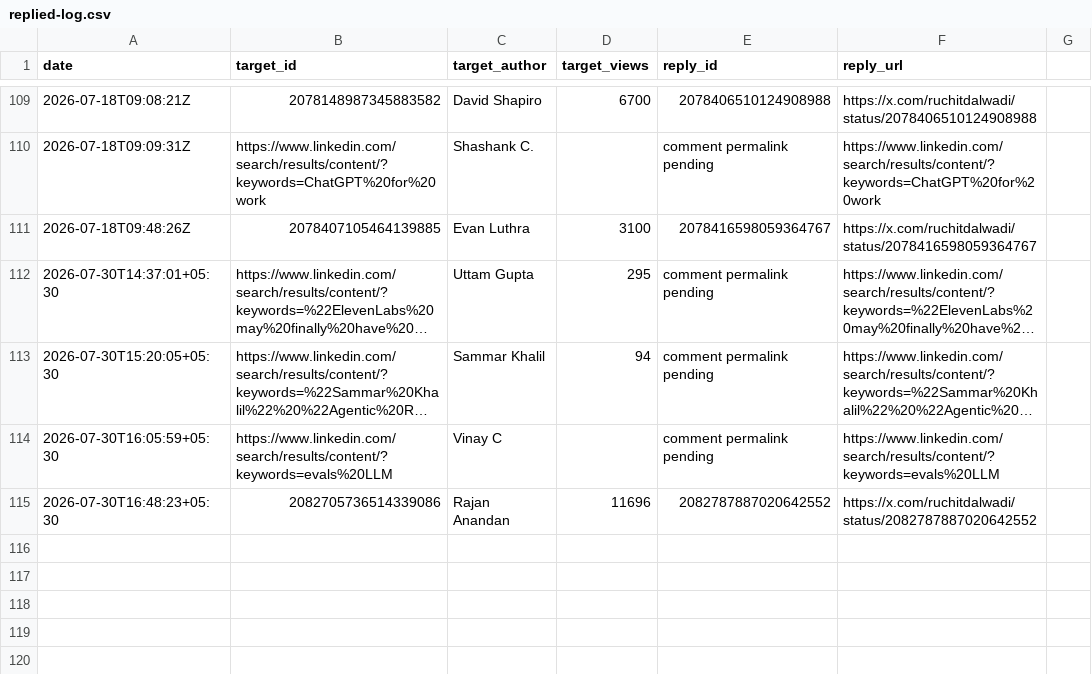
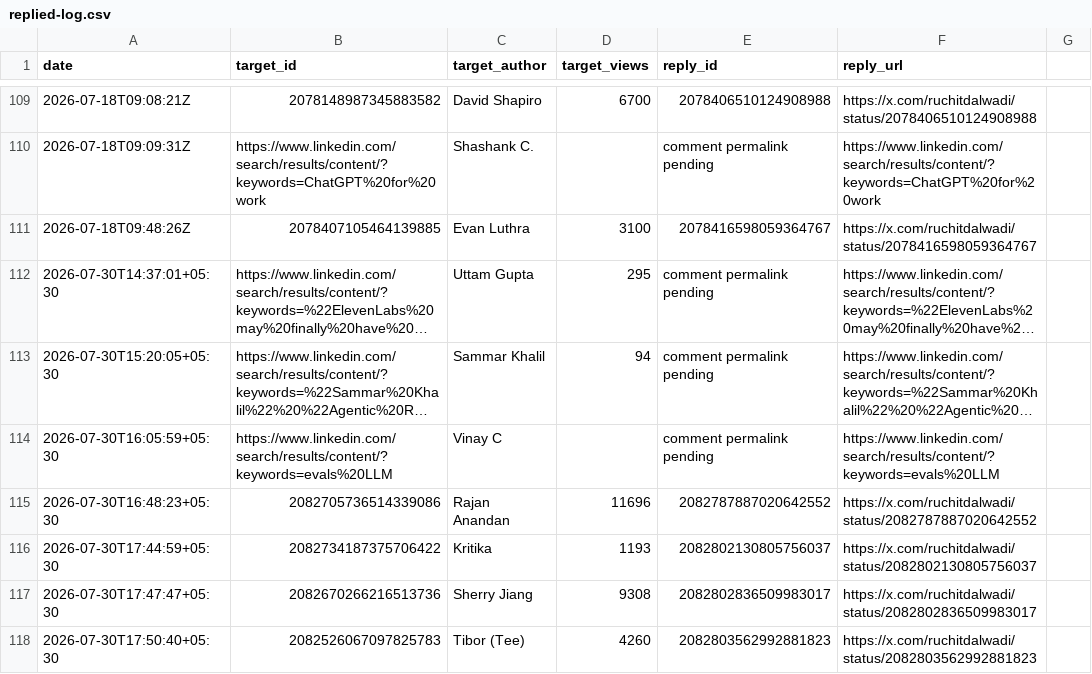
Before and after one commit to Ruchit1395/ruchitdalwadi-com, a CSV file: distribution/first-ten-customers-for-a-b2b-ai-startup/replied-log.csv, drawn as a sheet; only a part is shown, gaps mark what is left out; long unchanged cells end in …; the diff names each change by its address in the sheet, - before the commit and + after, or states it on an @@ line.

Commit message:
Log July 30 X recovery replies

```diff
--- a/distribution/first-ten-customers-for-a-b2b-ai-startup/replied-log.csv
+++ b/distribution/first-ten-customers-for-a-b2b-ai-startup/replied-log.csv
+row 116: 2026-07-30T17:44:59+05:30 | 2082734187375706422 | Kritika | 1193 | 2082802130805756037 | https://x.com/ruchitdalwadi/status/2082802130805756037
+row 117: 2026-07-30T17:47:47+05:30 | 2082670266216513736 | Sherry Jiang | 9308 | 2082802836509983017 | https://x.com/ruchitdalwadi/status/2082802836509983017
+row 118: 2026-07-30T17:50:40+05:30 | 2082526067097825783 | Tibor (Tee) | 4260 | 2082803562992881823 | https://x.com/ruchitdalwadi/status/2082803562992881823
```
Also changed, not shown: 1 other file.
